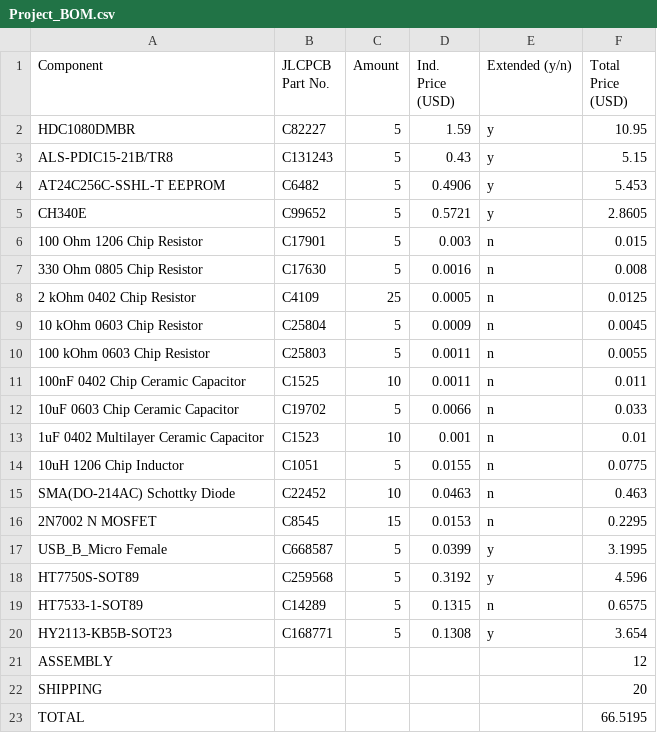
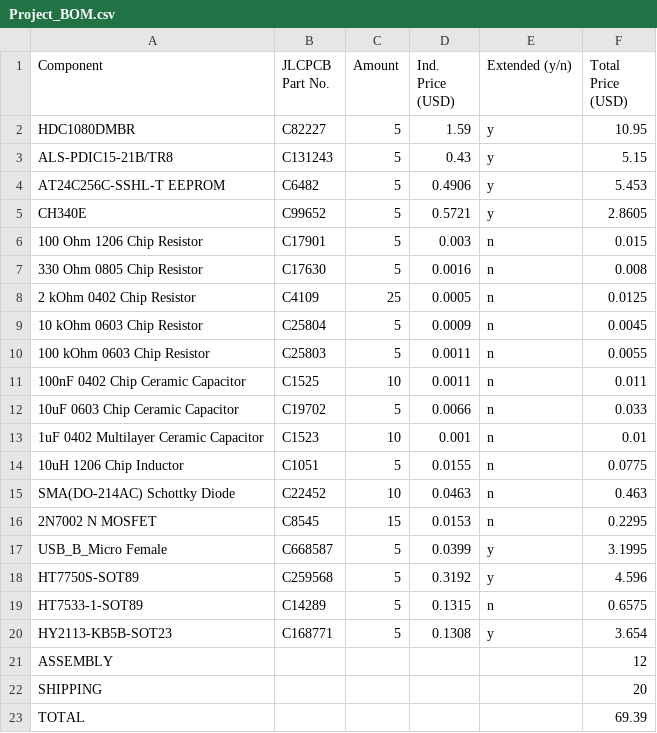
Before and after one commit to NDXTRI021/EEE3088F-2023-Group-21, a CSV file: Draft BOM/Project_BOM.csv, drawn as a sheet.

Commit message:
Update Project_BOM.csv

```diff
--- a/Draft BOM/Project_BOM.csv
+++ b/Draft BOM/Project_BOM.csv
@@ -22,2 +22,2 @@ ASSEMBLY,,,,,12
 SHIPPING,,,,,20
-TOTAL,,,,,66.5195
+TOTAL,,,,,69.39
```
